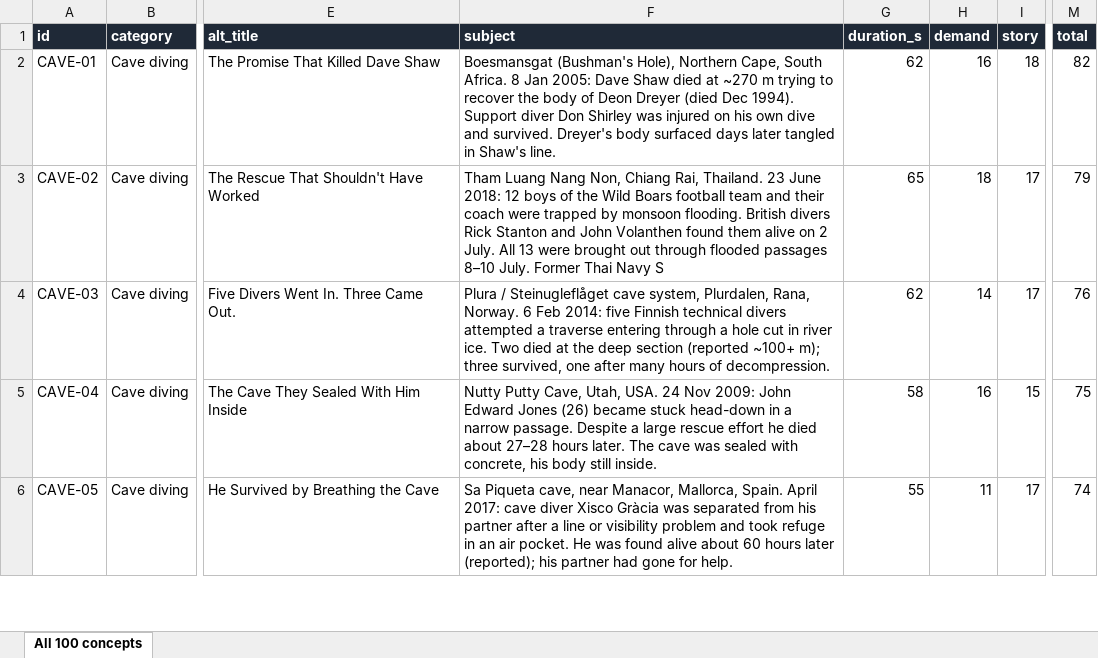
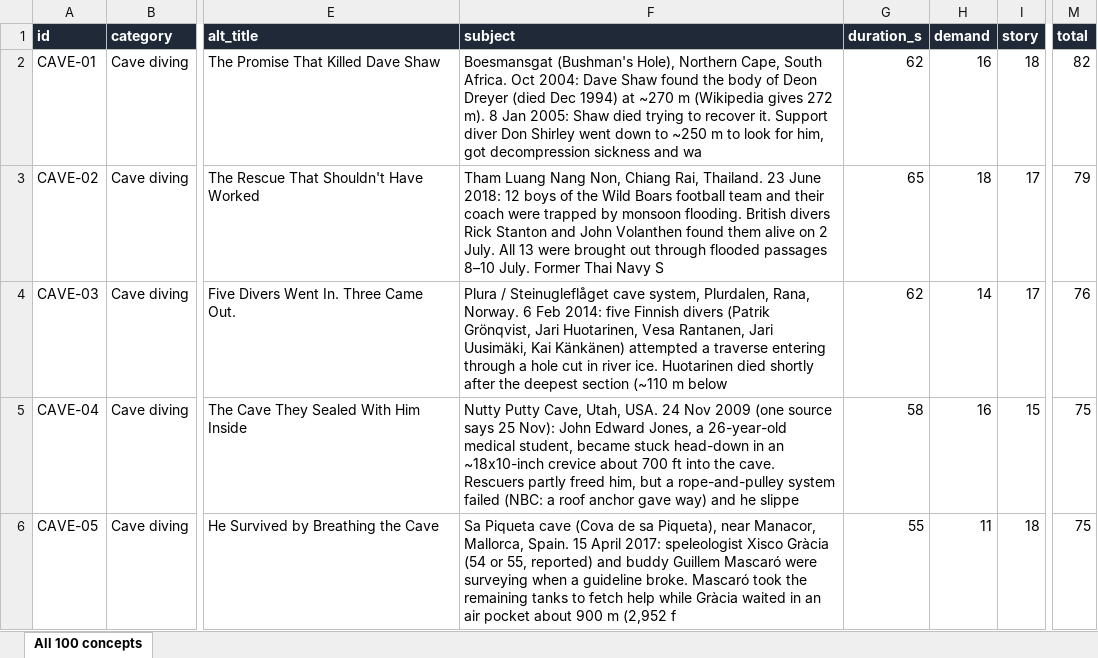
Before and after one commit to ahakri/ngl, an Excel workbook: YOUTUBE_ANIMATION_STUDIO/PROJECT_TRACKER/MASTER_SPREADSHEET.xlsx, sheet All 100 concepts, drawn as a sheet; only a part is shown, gaps mark what is left out; values as stored, in another font and other column widths than the file's, no borders; the diff covers the shown part only; the diff names each change by its address in the sheet, - before the commit and + after, or states it on an @@ line.

```diff
--- a/YOUTUBE_ANIMATION_STUDIO/PROJECT_TRACKER/MASTER_SPREADSHEET.xlsx (sheet All 100 concepts)
+++ b/YOUTUBE_ANIMATION_STUDIO/PROJECT_TRACKER/MASTER_SPREADSHEET.xlsx (sheet All 100 concepts)
-F2 (subject): …South Africa. 8 Jan 2005: Dave Shaw died at ~270 m trying to recover the body of Deon Dreyer (died Dec 1994). Support diver Don Shirley was injured on his own dive and survived. Dreyer's body surfaced days later tangled in Shaw's line.
+F2 (subject): …South Africa. Oct 2004: Dave Shaw found the body of Deon Dreyer (died Dec 1994) at ~270 m (Wikipedia gives 272 m). 8 Jan 2005: Shaw died trying to recover it. Support diver Don Shirley went down to ~250 m to look for him, got decompression sickness and wa
-F4 (subject): …five Finnish technical divers attempted a traverse entering through a hole cut in river ice. Two died at the deep section (reported ~100+ m); three survived, one after many hours of decompression.
+F4 (subject): …five Finnish divers (Patrik Grönqvist, Jari Huotarinen, Vesa Rantanen, Jari Uusimäki, Kai Känkänen) attempted a traverse entering through a hole cut in river ice. Huotarinen died shortly after the deepest section (~110 m below
-F5 (subject): …24 Nov 2009: John Edward Jones (26) became stuck head-down in a narrow passage. Despite a large rescue effort he died about 27–28 hours later. The cave was sealed with concrete, his body still inside.
+F5 (subject): …24 Nov 2009 (one source says 25 Nov): John Edward Jones, a 26-year-old medical student, became stuck head-down in an ~18x10-inch crevice about 700 ft into the cave. Rescuers partly freed him, but a rope-and-pulley system failed (NBC: a roof anchor gave way) and he slippe
-F6 (subject): Sa Piqueta cave, near Manacor, Mallorca, Spain. April 2017: cave diver Xisco Gràcia was separated from his partner after a line or visibility problem and took refuge in an air pocket. He was found alive about 60 hours later (reported); his partner had gone for help.
+F6 (subject): Sa Piqueta cave (Cova de sa Piqueta), near Manacor, Mallorca, Spain. 15 April 2017: speleologist Xisco Gràcia (54 or 55, reported) and buddy Guillem Mascaró were surveying when a guideline broke. Mascaró took the remaining tanks to fetch help while Gràcia waited in an air pocket about 900 m (2,952 f
-I6 (story): 17
+I6 (story): 18
-M6 (total): 74
+M6 (total): 75
```
Also changed, not shown: 7 added rows, 2 removed rows and 74 edited cells elsewhere in this sheet, 9 other files.
